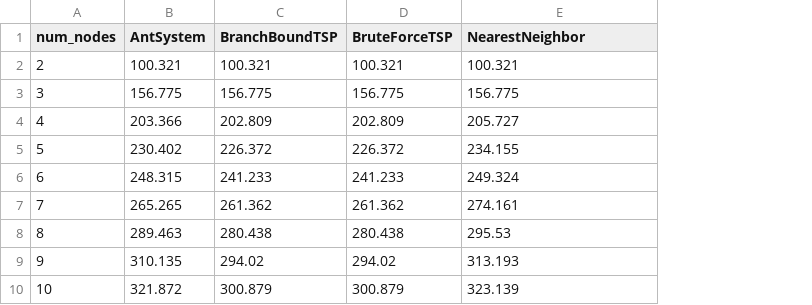
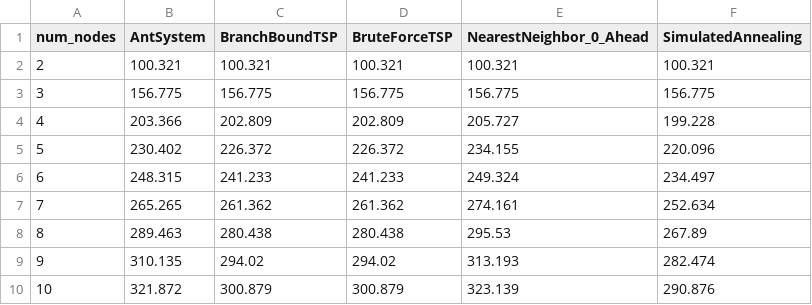
Before and after one commit to ShameekConyers/sic-optimization, a CSV file: data/prod/small_graph_dist.csv, drawn as a sheet; the diff names each change by its address in the sheet, - before the commit and + after, or states it on an @@ line.

```diff
--- a/data/prod/small_graph_dist.csv
+++ b/data/prod/small_graph_dist.csv
+column F (SimulatedAnnealing), rows 2-10: 100.321 | 156.775 | 199.228 | 220.096 | 234.497 | 252.634 | 267.89 | 282.474 | 290.876
-E1: NearestNeighbor
+E1: NearestNeighbor_0_Ahead
```
Also changed, not shown: data/prod/medium_graph_dist.csv, data/prod/medium_graph_time.csv, 22 other files.
